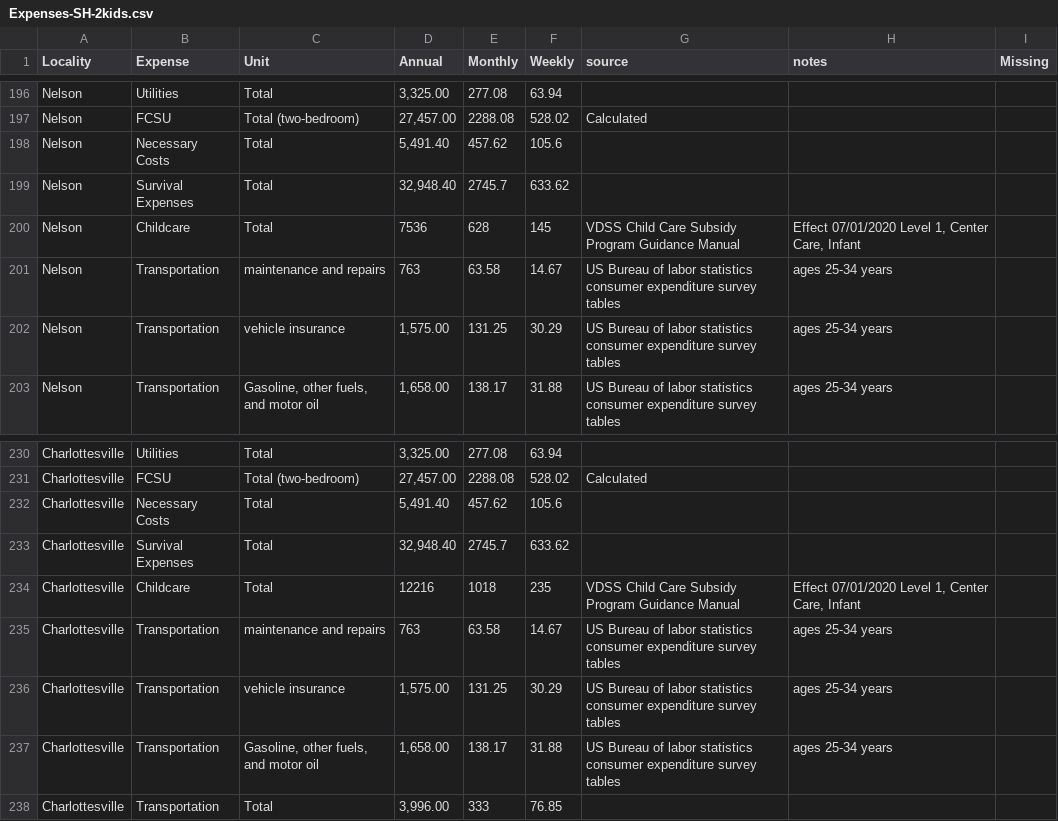
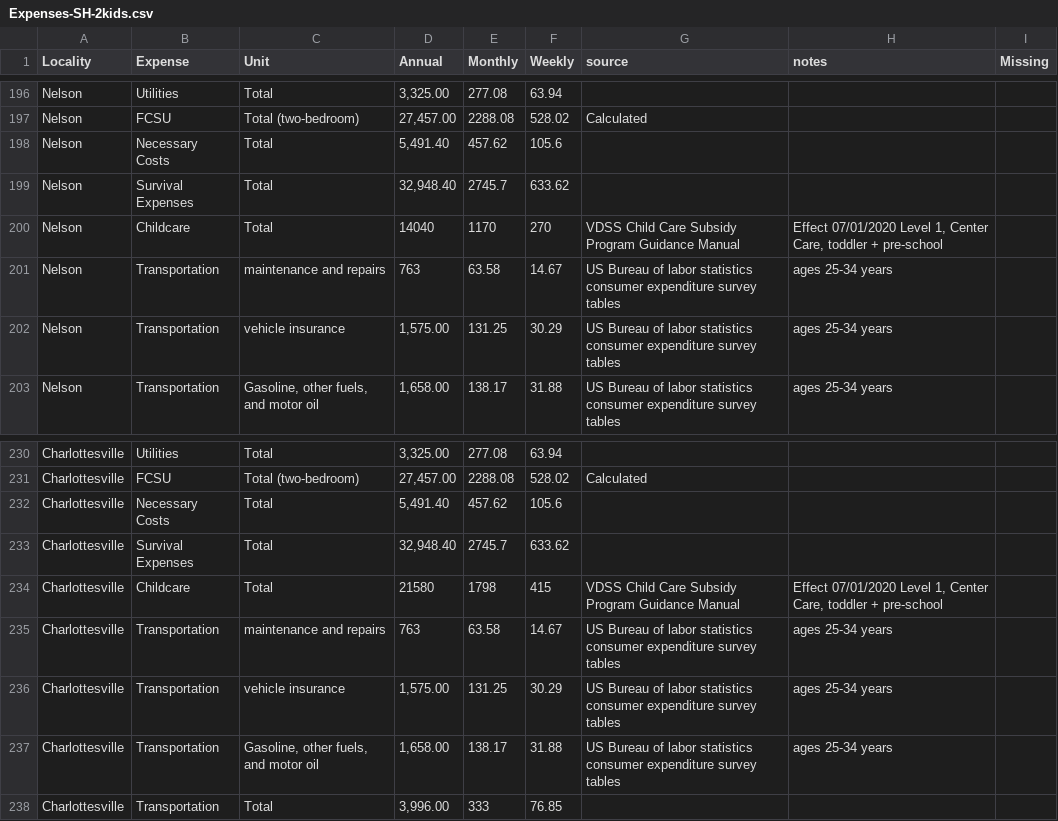
Before and after one commit to virginiaequitycenter/orange-dot, a CSV file: data/Expenses-SH-2kids.csv, drawn as a sheet; only a part is shown, gaps mark what is left out; the diff covers the shown part only.

```diff
--- a/data/Expenses-SH-2kids.csv
+++ b/data/Expenses-SH-2kids.csv
@@ -199,3 +199,3 @@ Nelson,Necessary Costs,Total,"5,491.40",457.62,105.6,,,
 Nelson,Survival Expenses,Total,"32,948.40",2745.7,633.62,,,
-Nelson,Childcare,Total,7536,628,145,VDSS Child Care Subsidy Program Guidance Manual,"Effect 07/01/2020 Level 1, Center Care, Infant",
+Nelson,Childcare,Total,14040,1170,270,VDSS Child Care Subsidy Program Guidance Manual,"Effect 07/01/2020 Level 1, Center Care, toddler + pre-school",
 Nelson,Transportation,maintenance and repairs,763,63.58,14.67,US Bureau of labor statistics consumer expenditure survey tables,ages 25-34 years,
@@ -233,3 +233,3 @@ Charlottesville,Necessary Costs,Total,"5,491.40",457.62,105.6,,,
 Charlottesville,Survival Expenses,Total,"32,948.40",2745.7,633.62,,,
-Charlottesville,Childcare,Total,12216,1018,235,VDSS Child Care Subsidy Program Guidance Manual,"Effect 07/01/2020 Level 1, Center Care, Infant",
+Charlottesville,Childcare,Total,21580,1798,415,VDSS Child Care Subsidy Program Guidance Manual,"Effect 07/01/2020 Level 1, Center Care, toddler + pre-school",
 Charlottesville,Transportation,maintenance and repairs,763,63.58,14.67,US Bureau of labor statistics consumer expenditure survey tables,ages 25-34 years,
```
Also changed, not shown: 20 edited cells elsewhere in this file.
